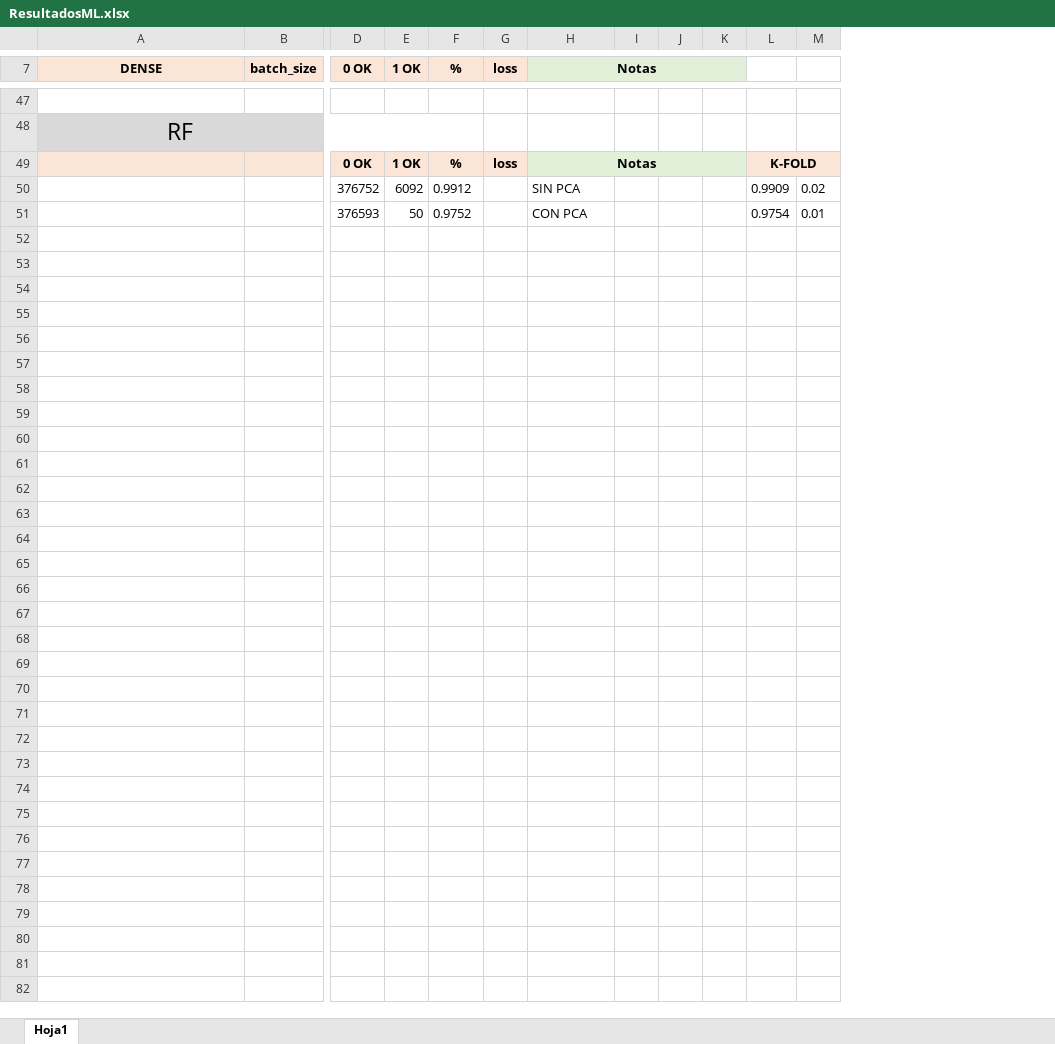
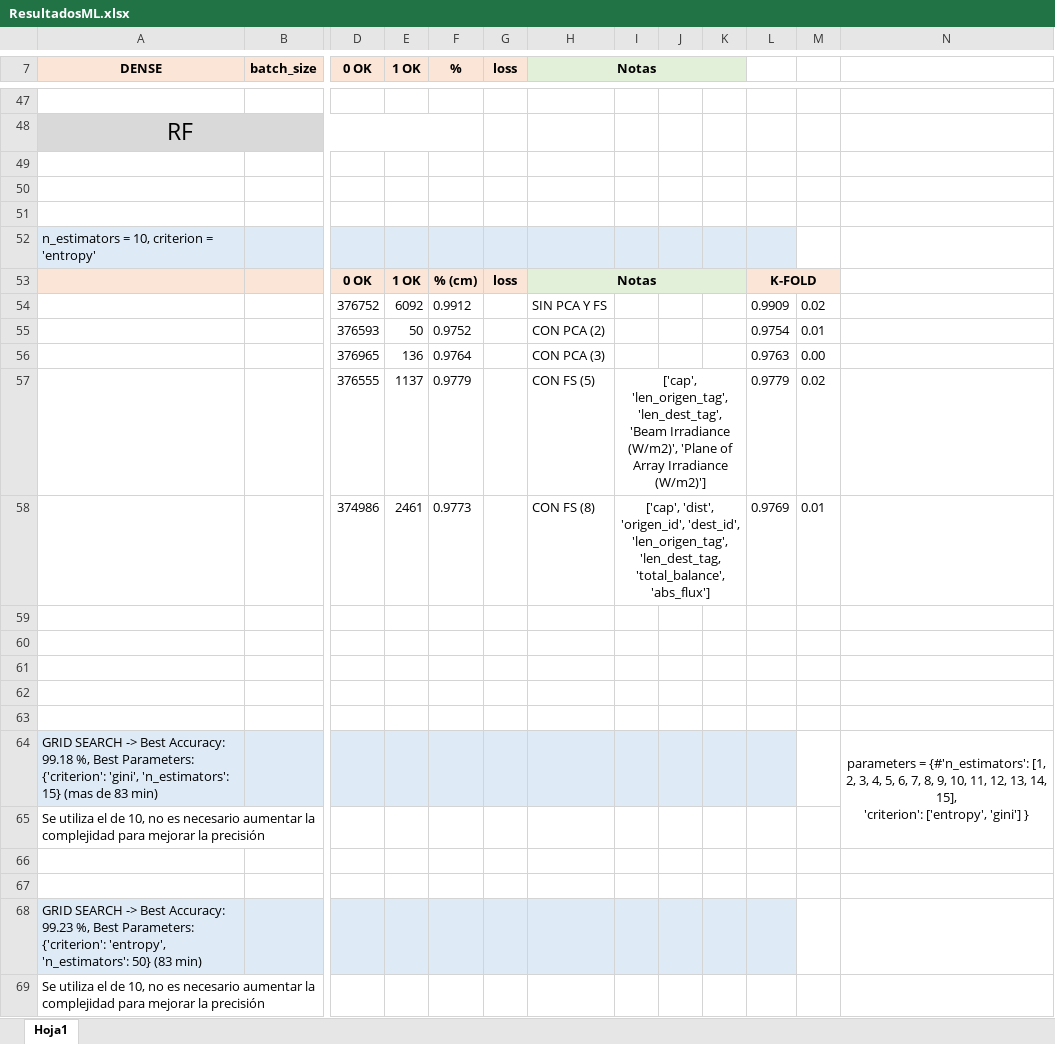
Before and after one commit to PaulaBartolomeMora/TFM, an Excel workbook: den2ne/ResultadosML.xlsx, sheet Hoja1, drawn as a sheet; only a part is shown, gaps mark what is left out; values as stored, in another font and other column widths than the file's, no borders; removed rows and columns are numbered as before the commit, all else as after; rows hold the shown columns only; ↵ is a line break in a cell; the diff covers the shown part only; the diff names each change by its address in the sheet, - before the commit and + after, or states it on an @@ line.

```diff
--- a/den2ne/ResultadosML.xlsx (sheet Hoja1)
+++ b/den2ne/ResultadosML.xlsx (sheet Hoja1)
-column I, empty
+column I, empty
+column N, empty
+row 49: (empty)
+row 50: (empty)
+row 51: (empty)
+row 52: n_estimators = 10, criterion = 'entropy'
-F53 (%): %
+F53 (%): % (cm)
-H54 (Notas): SIN PCA
+H54 (Notas): SIN PCA Y FS
-H55 (Notas): CON PCA
+H55 (Notas): CON PCA (2)
+row 56:  |  | 376965 | 136 | 0.9764 |  | CON PCA (3) |  |  |  | 0.9763 | 0.00
+row 57:  |  | 376555 | 1137 | 0.9779 |  | CON FS (5) | ['cap', 'len_origen_tag', 'len_dest_tag', 'Beam Irradiance (W/m2)', 'Plane of Array Irradiance (W/m2)'] |  |  | 0.9779 | 0.02
+row 58:  |  | 374986 | 2461 | 0.9773 |  | CON FS (8) | ['cap', 'dist', 'origen_id', 'dest_id', 'len_origen_tag', 'len_dest_tag, 'total_balance', 'abs_flux'] |  |  | 0.9769 | 0.01
+row 59: (empty)
+row 60: (empty)
+row 61: (empty)
+row 62: (empty)
+row 63: (empty)
+row 64: GRID SEARCH -> Best Accuracy: 99.18 %, Best Parameters: {'criterion': 'gini', 'n_estimators': 15} (mas de 83 min) |  |  |  |  |  |  |  |  |  |  |  | parameters = {#'n_estimators': [1, 2, 3, 4, 5, 6, 7, 8, 9, 10, 11, 12, 13, 14, 15], ↵ 'criterion': ['entropy', 'gini'] }
+row 65: Se utiliza el de 10, no es necesario aumentar la complejidad para mejorar la precisión
+row 66: (empty)
+row 67: (empty)
+row 68: GRID SEARCH -> Best Accuracy: 99.23 %, Best Parameters: {'criterion': 'entropy', 'n_estimators': 50} (83 min)
+row 69: Se utiliza el de 10, no es necesario aumentar la complejidad para mejorar la precisión
```
Also changed, not shown: 4 edited cells elsewhere in this sheet, 11 other files.
